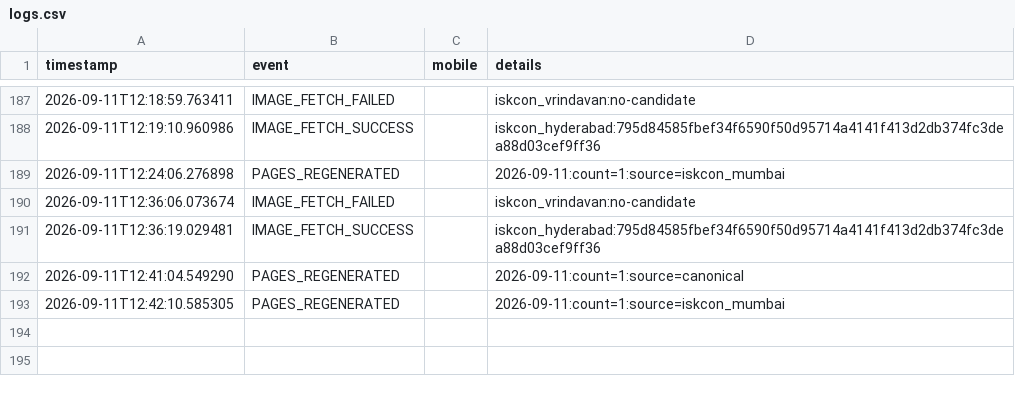
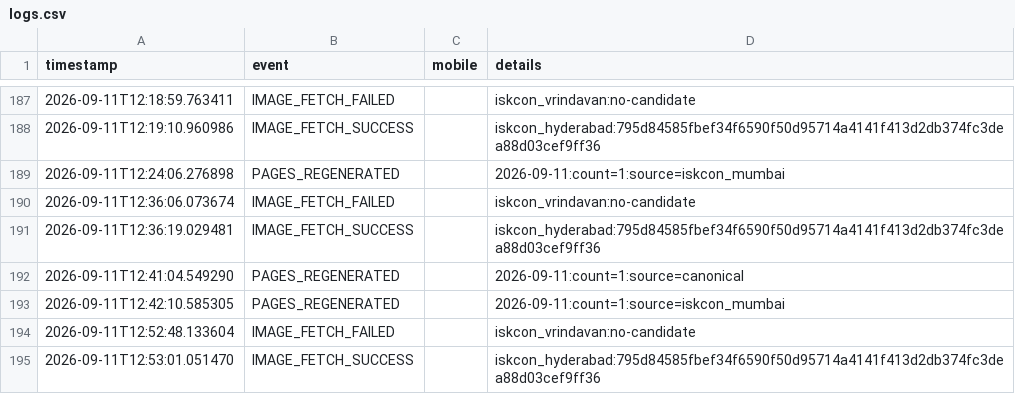
Before and after one commit to mishnit/daily-darshan, a CSV file: csv/logs.csv, drawn as a sheet; only a part is shown, gaps mark what is left out.

Commit message:
Daily darshan image + pages 2026-09-11

```diff
--- a/csv/logs.csv
+++ b/csv/logs.csv
@@ -193 +193,3 @@ timestamp,event,mobile,details
 2026-09-11T12:42:10.585305,PAGES_REGENERATED,,2026-09-11:count=1:source=iskcon_mumbai
+2026-09-11T12:52:48.133604,IMAGE_FETCH_FAILED,,iskcon_vrindavan:no-candidate
+2026-09-11T12:53:01.051470,IMAGE_FETCH_SUCCESS,,iskcon_hyderabad:795d84585fbef34f6590f50d95714a4141f413d2db374fc3dea88d03cef9ff36
```
Also changed, not shown: 1 other file.
